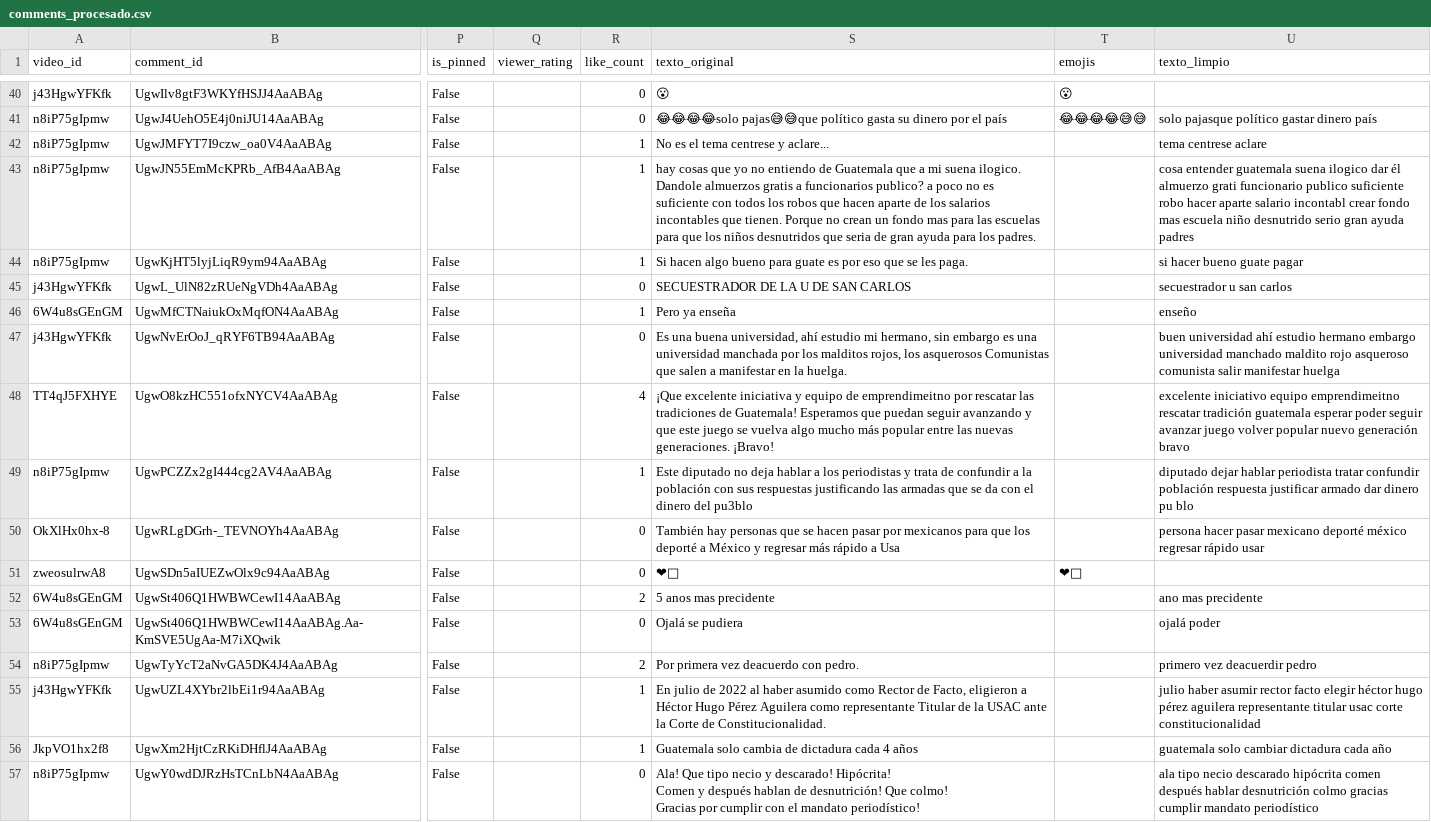
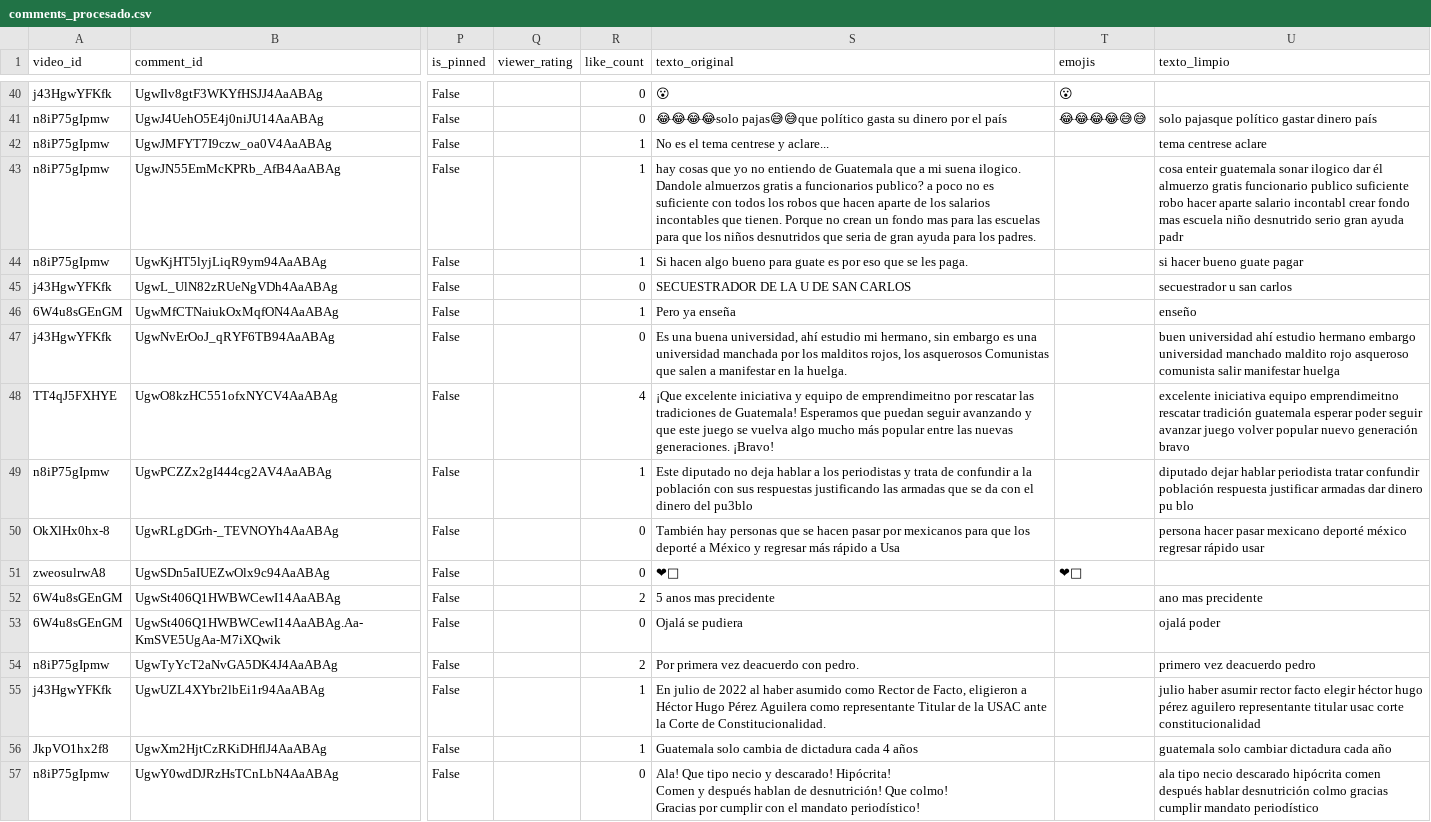
Before and after one commit to Ikeel04/Labs-DS, a CSV file: Lab6/data/comments_procesado.csv, drawn as a sheet; only a part is shown, gaps mark what is left out; the diff covers the shown part only; the diff names each change by its address in the sheet, - before the commit and + after, or states it on an @@ line.

```diff
--- a/Lab6/data/comments_procesado.csv
+++ b/Lab6/data/comments_procesado.csv
-U43 (texto_limpio): cosa entender guatemala suena ilogico dar él almuerzo grati funcionario publico suficiente robo hacer aparte salario incontabl crear fondo mas escuela niño desnutrido serio gran ayuda padres
+U43 (texto_limpio): cosa enteir guatemala sonar ilogico dar él almuerzo gratis funcionario publico suficiente robo hacer aparte salario incontabl crear fondo mas escuela niño desnutrido serio gran ayuda padr
-U48 (texto_limpio): excelente iniciativo equipo emprendimeitno…
+U48 (texto_limpio): excelente iniciativa equipo emprendimeitno…
-U49 (texto_limpio): …respuesta justificar armado dar dinero…
+U49 (texto_limpio): …respuesta justificar armadas dar dinero…
-U54 (texto_limpio): primero vez deacuerdir pedro
+U54 (texto_limpio): primero vez deacuerdo pedro
-U55 (texto_limpio): …hugo pérez aguilera representante titular…
+U55 (texto_limpio): …hugo pérez aguilero representante titular…
```
Also changed, not shown: 176 edited cells elsewhere in this file, Lab6/data/videos_procesado.csv, 4 other files.
